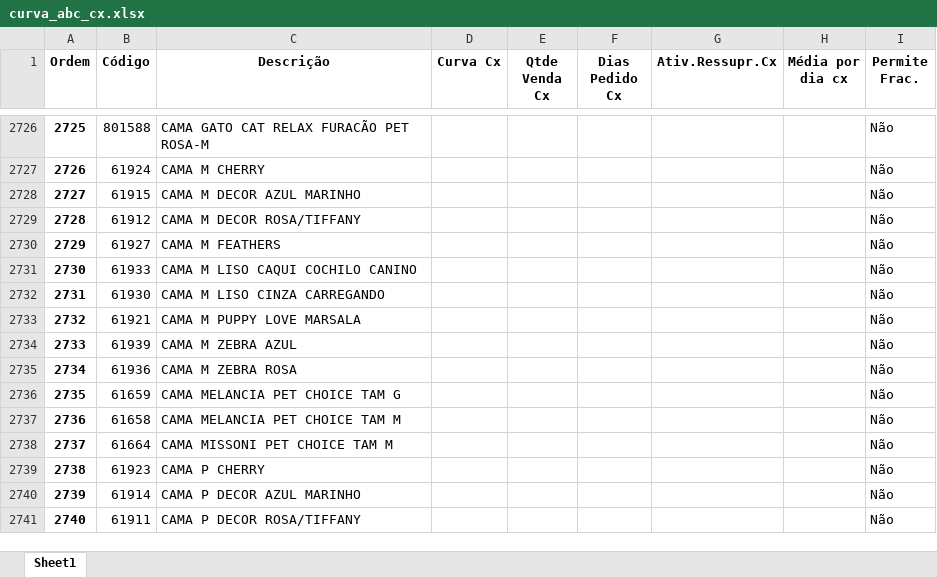
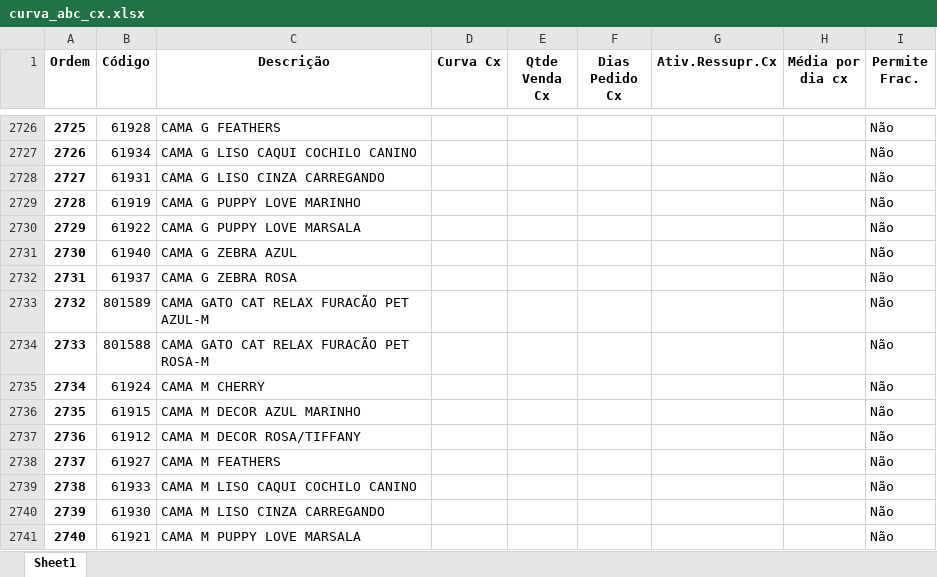
Before and after one commit to renandelamorena/Projeto_Curva_ABC, an Excel workbook: data/tratamento_curva_abc/dados_tratados/curva_abc_cx.xlsx, sheet Sheet1, drawn as a sheet; only a part is shown, gaps mark what is left out; values as stored, in another font and other column widths than the file's, no borders; the diff covers the shown part only; the diff names each change by its address in the sheet, - before the commit and + after, or states it on an @@ line.

```diff
--- a/data/tratamento_curva_abc/dados_tratados/curva_abc_cx.xlsx (sheet Sheet1)
+++ b/data/tratamento_curva_abc/dados_tratados/curva_abc_cx.xlsx (sheet Sheet1)
-B2726 (Código): 801588
+B2726 (Código): 61928
-C2726 (Descrição): CAMA GATO CAT RELAX FURACÃO PET ROSA-M
+C2726 (Descrição): CAMA G FEATHERS
-B2727 (Código): 61924
+B2727 (Código): 61934
-C2727 (Descrição): CAMA M CHERRY
+C2727 (Descrição): CAMA G LISO CAQUI COCHILO CANINO
-B2728 (Código): 61915
+B2728 (Código): 61931
-C2728 (Descrição): CAMA M DECOR AZUL MARINHO
+C2728 (Descrição): CAMA G LISO CINZA CARREGANDO
-B2729 (Código): 61912
+B2729 (Código): 61919
-C2729 (Descrição): CAMA M DECOR ROSA/TIFFANY
+C2729 (Descrição): CAMA G PUPPY LOVE MARINHO
-B2730 (Código): 61927
+B2730 (Código): 61922
-C2730 (Descrição): CAMA M FEATHERS
+C2730 (Descrição): CAMA G PUPPY LOVE MARSALA
-B2731 (Código): 61933
+B2731 (Código): 61940
-C2731 (Descrição): CAMA M LISO CAQUI COCHILO CANINO
+C2731 (Descrição): CAMA G ZEBRA AZUL
-B2732 (Código): 61930
+B2732 (Código): 61937
-C2732 (Descrição): CAMA M LISO CINZA CARREGANDO
+C2732 (Descrição): CAMA G ZEBRA ROSA
-B2733 (Código): 61921
+B2733 (Código): 801589
-C2733 (Descrição): CAMA M PUPPY LOVE MARSALA
+C2733 (Descrição): CAMA GATO CAT RELAX FURACÃO PET AZUL-M
-B2734 (Código): 61939
+B2734 (Código): 801588
-C2734 (Descrição): CAMA M ZEBRA AZUL
+C2734 (Descrição): CAMA GATO CAT RELAX FURACÃO PET ROSA-M
-B2735 (Código): 61936
+B2735 (Código): 61924
-C2735 (Descrição): CAMA M ZEBRA ROSA
+C2735 (Descrição): CAMA M CHERRY
-B2736 (Código): 61659
+B2736 (Código): 61915
-C2736 (Descrição): CAMA MELANCIA PET CHOICE TAM G
+C2736 (Descrição): CAMA M DECOR AZUL MARINHO
-B2737 (Código): 61658
+B2737 (Código): 61912
-C2737 (Descrição): CAMA MELANCIA PET CHOICE TAM M
+C2737 (Descrição): CAMA M DECOR ROSA/TIFFANY
-B2738 (Código): 61664
+B2738 (Código): 61927
-C2738 (Descrição): CAMA MISSONI PET CHOICE TAM M
+C2738 (Descrição): CAMA M FEATHERS
-B2739 (Código): 61923
+B2739 (Código): 61933
-C2739 (Descrição): CAMA P CHERRY
+C2739 (Descrição): CAMA M LISO CAQUI COCHILO CANINO
-B2740 (Código): 61914
+B2740 (Código): 61930
-C2740 (Descrição): CAMA P DECOR AZUL MARINHO
+C2740 (Descrição): CAMA M LISO CINZA CARREGANDO
-B2741 (Código): 61911
+B2741 (Código): 61921
-C2741 (Descrição): CAMA P DECOR ROSA/TIFFANY
+C2741 (Descrição): CAMA M PUPPY LOVE MARSALA
```
Also changed, not shown: 809 edited cells elsewhere in this sheet, data/tratamento_curva_abc/dados_tratados/curva_abc_frac.xlsx, data/tratamento_curva_abc/dados_tratados/curva_abc_geral.xlsx, 2 other files.
